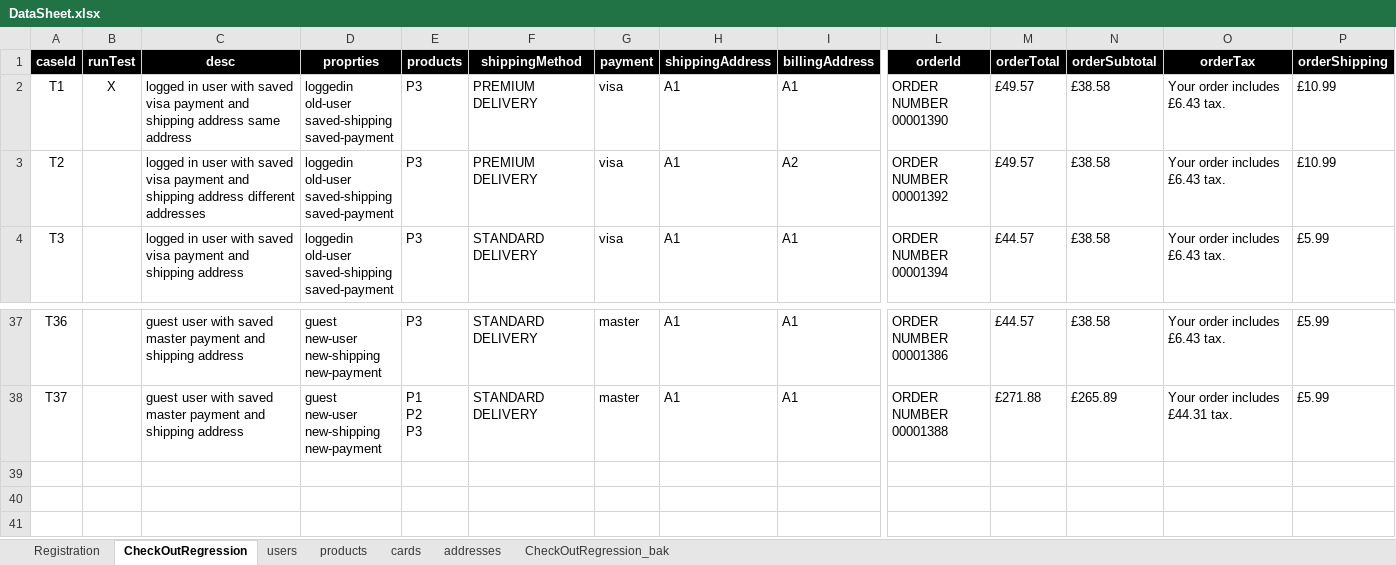
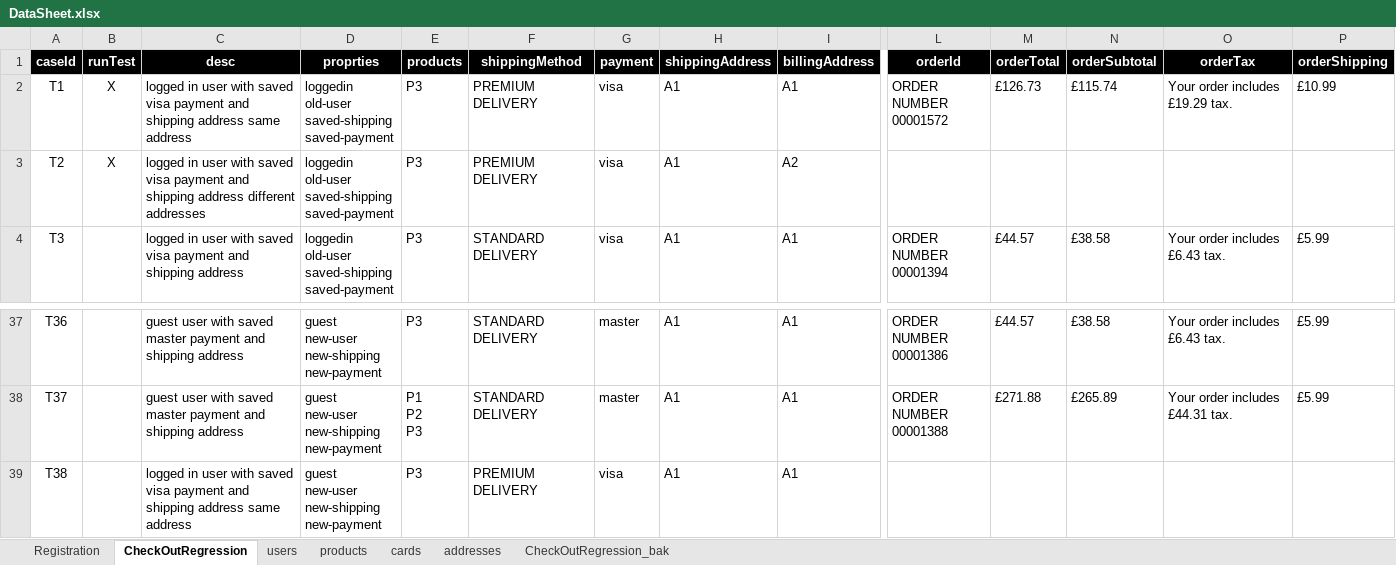
Before and after one commit to walahamad/CBISmoke, an Excel workbook: src/com/generic/config/DataSheet.xlsx, sheet CheckOutRegression, drawn as a sheet; only a part is shown, gaps mark what is left out; values as stored, in another font and other column widths than the file's, no borders; rows hold the shown columns only; ↵ is a line break in a cell; the diff names each change by its address in the sheet, - before the commit and + after, or states it on an @@ line.

Commit message:
Added a set of tests for cart / tmp to be converted to excel sheet merge Abeer changes for PLP / profile validation
Signed-off-by: Ibrahem Batta <18301319+ibatta@users.noreply.github.com>

```diff
--- a/src/com/generic/config/DataSheet.xlsx (sheet CheckOutRegression)
+++ b/src/com/generic/config/DataSheet.xlsx (sheet CheckOutRegression)
-L2 (orderId): ORDER NUMBER ↵ 00001390
+L2 (orderId): ORDER NUMBER ↵ 00001572
-M2 (orderTotal): £49.57
+M2 (orderTotal): £126.73
-N2 (orderSubtotal): £38.58
+N2 (orderSubtotal): £115.74
-O2 (orderTax): Your order includes £6.43 tax.
+O2 (orderTax): Your order includes £19.29 tax.
-B3 (runTest): (empty)
+B3 (runTest): X
-L3 (orderId): ORDER NUMBER ↵ 00001392
+L3 (orderId): (empty)
-M3 (orderTotal): £49.57
+M3 (orderTotal): (empty)
-N3 (orderSubtotal): £38.58
+N3 (orderSubtotal): (empty)
-O3 (orderTax): Your order includes £6.43 tax.
+O3 (orderTax): (empty)
-P3 (orderShipping): £10.99
+P3 (orderShipping): (empty)
+row 39: T38 |  | logged in user with saved visa payment and shipping address same address | guest ↵ new-user ↵ new-shipping ↵ new-payment | P3 | PREMIUM DELIVERY | visa | A1 | A1
```
Also changed, not shown: sheet CheckOutRegression_bak, 15 other files.
